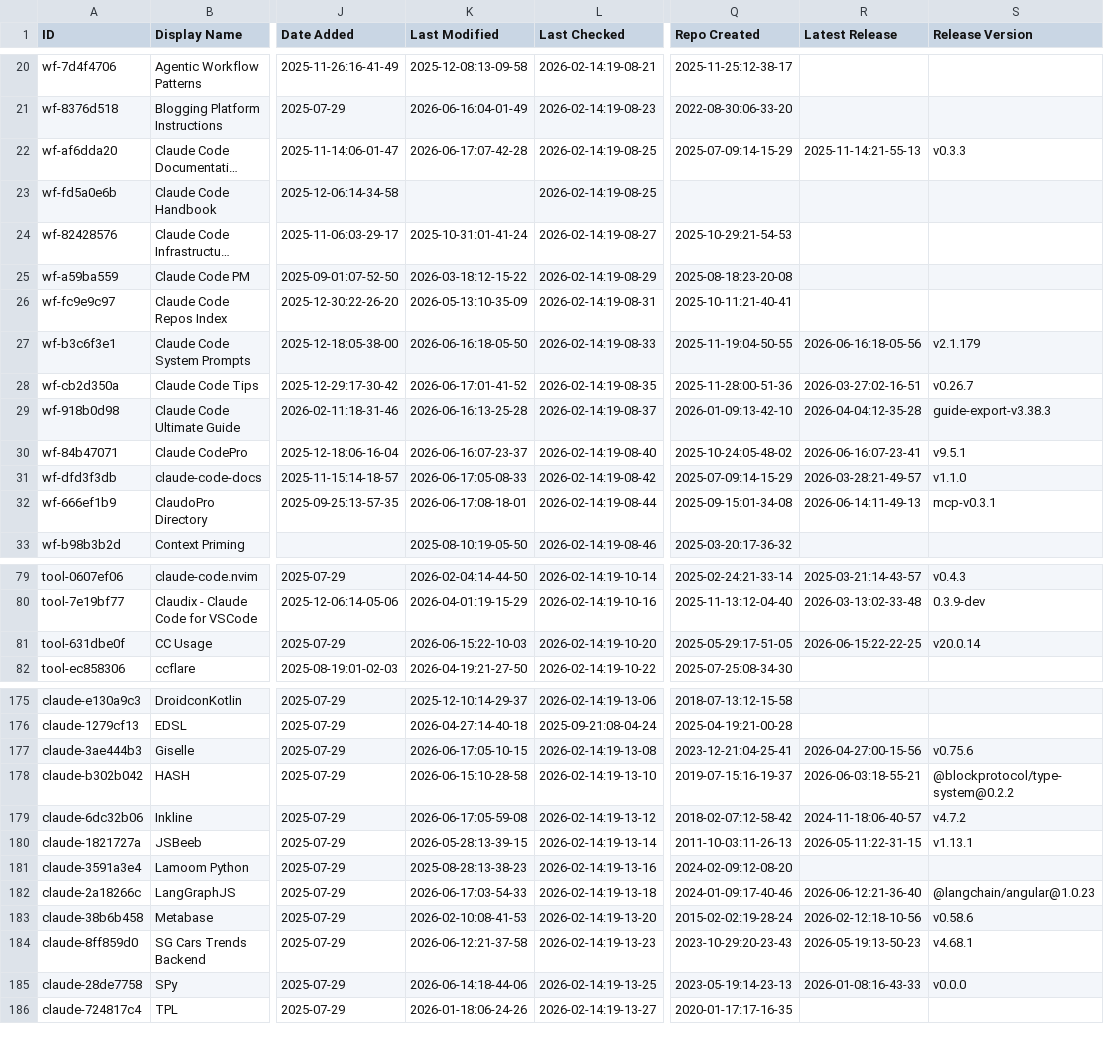
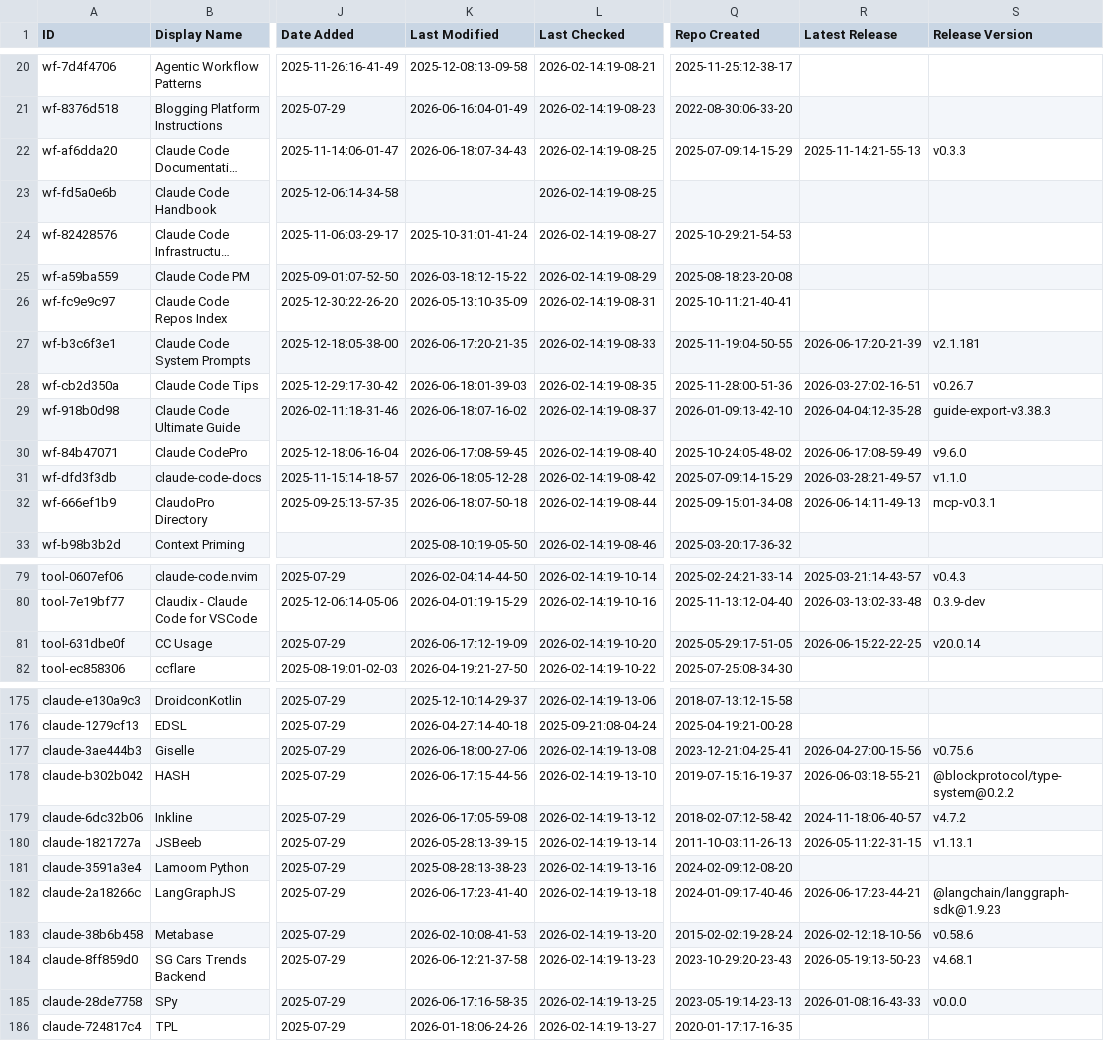
Before and after one commit to SudhiHebbar/awesome-claude-code, a CSV file: THE_RESOURCES_TABLE.csv, drawn as a sheet; only a part is shown, gaps mark what is left out; long unchanged cells end in …; the diff covers the shown part only; the diff names each change by its address in the sheet, - before the commit and + after, or states it on an @@ line.

```diff
--- a/THE_RESOURCES_TABLE.csv
+++ b/THE_RESOURCES_TABLE.csv
-K22 (Last Modified): 2026-06-17:07-42-28
+K22 (Last Modified): 2026-06-18:07-34-43
-K27 (Last Modified): 2026-06-16:18-05-50
+K27 (Last Modified): 2026-06-17:20-21-35
-R27 (Latest Release): 2026-06-16:18-05-56
+R27 (Latest Release): 2026-06-17:20-21-39
-S27 (Release Version): v2.1.179
+S27 (Release Version): v2.1.181
-K28 (Last Modified): 2026-06-17:01-41-52
+K28 (Last Modified): 2026-06-18:01-39-03
-K29 (Last Modified): 2026-06-16:13-25-28
+K29 (Last Modified): 2026-06-18:07-16-02
-K30 (Last Modified): 2026-06-16:07-23-37
+K30 (Last Modified): 2026-06-17:08-59-45
-R30 (Latest Release): 2026-06-16:07-23-41
+R30 (Latest Release): 2026-06-17:08-59-49
-S30 (Release Version): v9.5.1
+S30 (Release Version): v9.6.0
-K31 (Last Modified): 2026-06-17:05-08-33
+K31 (Last Modified): 2026-06-18:05-12-28
-K32 (Last Modified): 2026-06-17:08-18-01
+K32 (Last Modified): 2026-06-18:07-50-18
-K81 (Last Modified): 2026-06-15:22-10-03
+K81 (Last Modified): 2026-06-17:12-19-09
-K177 (Last Modified): 2026-06-17:05-10-15
+K177 (Last Modified): 2026-06-18:00-27-06
-K178 (Last Modified): 2026-06-15:10-28-58
+K178 (Last Modified): 2026-06-17:15-44-56
-K182 (Last Modified): 2026-06-17:03-54-33
+K182 (Last Modified): 2026-06-17:23-41-40
-R182 (Latest Release): 2026-06-12:21-36-40
+R182 (Latest Release): 2026-06-17:23-44-21
-S182 (Release Version): @langchain/angular@1.0.23
+S182 (Release Version): @langchain/langgraph-sdk@1.9.23
-K185 (Last Modified): 2026-06-14:18-44-06
+K185 (Last Modified): 2026-06-17:16-58-35
```
Also changed, not shown: 32 edited cells elsewhere in this file.
